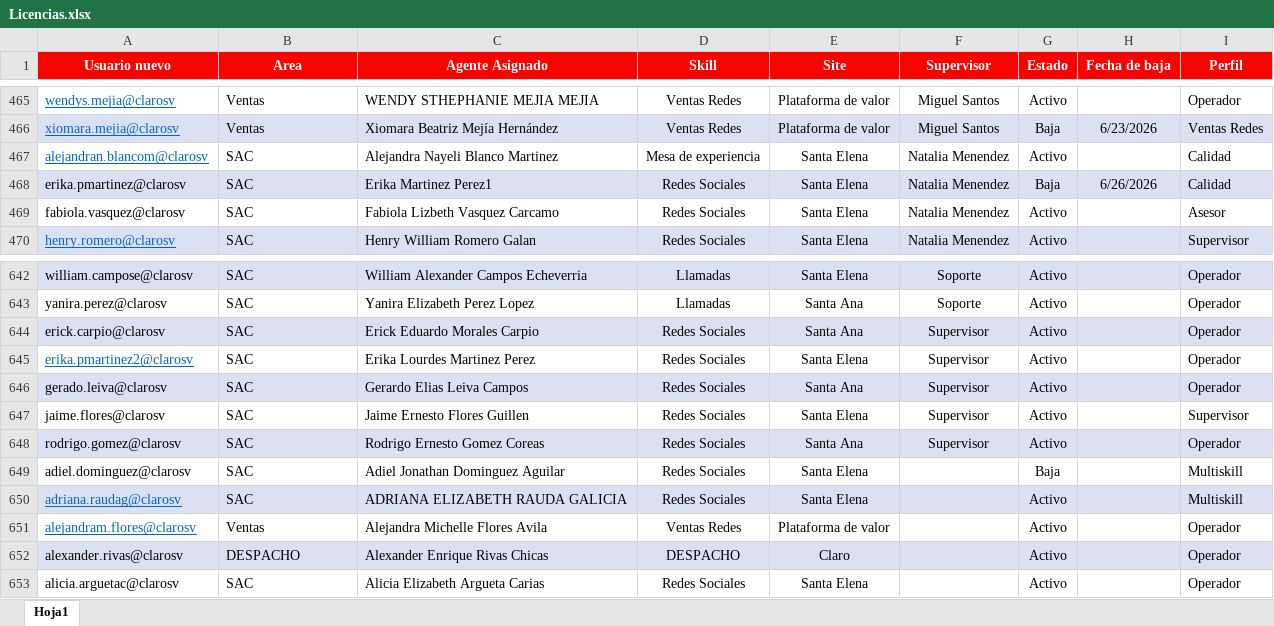
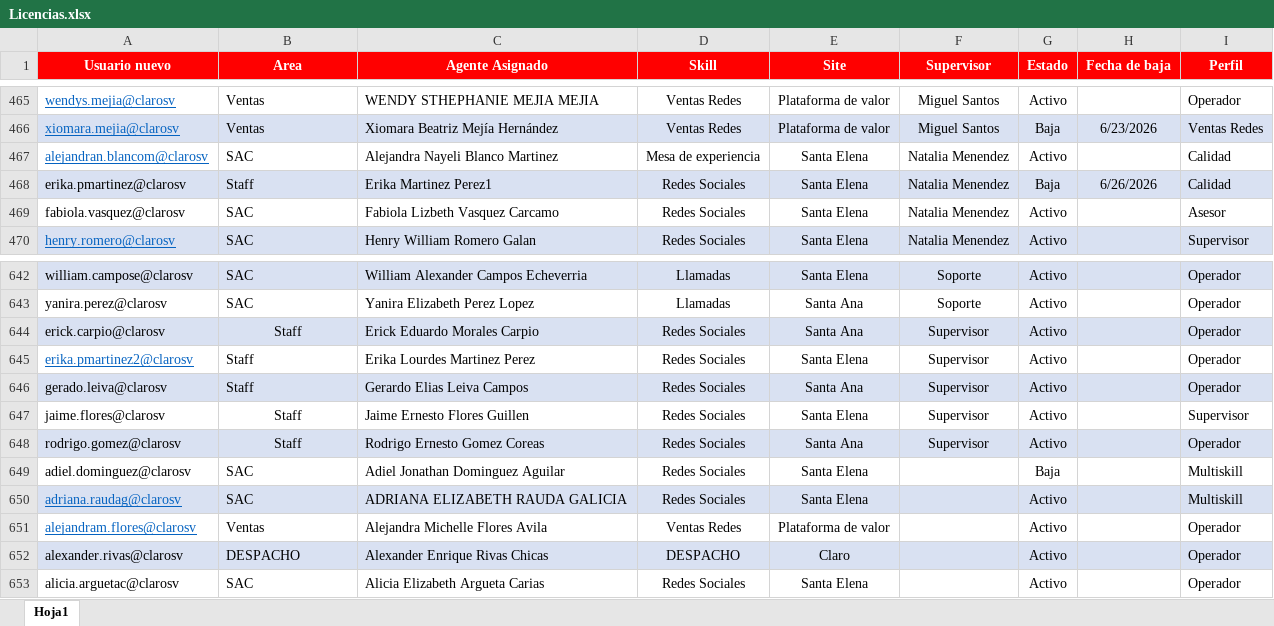
Before and after one commit to teamdigitalrrss-jpg/tNPS-diario, an Excel workbook: Licencias.xlsx, sheet Hoja1, drawn as a sheet; only a part is shown, gaps mark what is left out; values as stored, in another font and other column widths than the file's, no borders; table styles not drawn; the diff names each change by its address in the sheet, - before the commit and + after, or states it on an @@ line.

Commit message:
Add files via upload

```diff
--- a/Licencias.xlsx (sheet Hoja1)
+++ b/Licencias.xlsx (sheet Hoja1)
-B468 (Area): SAC
+B468 (Area): Staff
-B644:B648 (Area): SAC
+B644:B648 (Area): Staff
-B644 alignment: left
+B644 alignment: center
-B647:B648 alignment: left
+B647:B648 alignment: center
```
